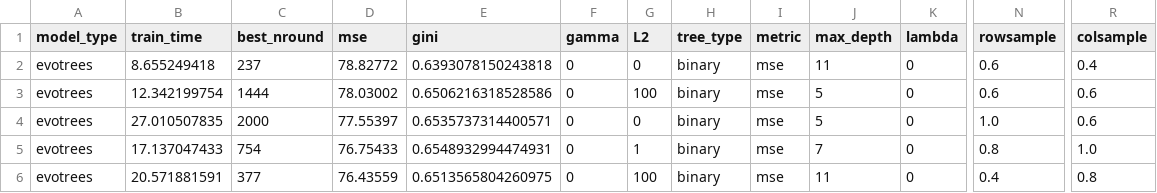
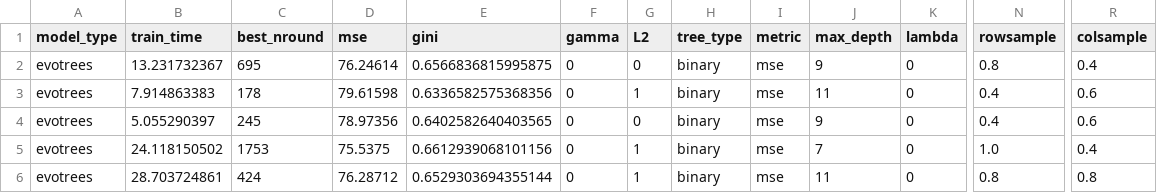
Before and after one commit to Evovest/MLBenchmarks.jl, a CSV file: results/year/raw/evotrees.csv, drawn as a sheet; only a part is shown, gaps mark what is left out; the diff covers the shown part only; the diff names each change by its address in the sheet, - before the commit and + after, or states it on an @@ line.

```diff
--- a/results/year/raw/evotrees.csv
+++ b/results/year/raw/evotrees.csv
-B2 (train_time): 8.655249418
+B2 (train_time): 13.231732367
-C2 (best_nround): 237
+C2 (best_nround): 695
-D2 (mse): 78.82772
+D2 (mse): 76.24614
-E2 (gini): 0.6393078150243818
+E2 (gini): 0.6566836815995875
-J2 (max_depth): 11
+J2 (max_depth): 9
-N2 (rowsample): 0.6
+N2 (rowsample): 0.8
-B3 (train_time): 12.342199754
+B3 (train_time): 7.914863383
-C3 (best_nround): 1444
+C3 (best_nround): 178
-D3 (mse): 78.03002
+D3 (mse): 79.61598
-E3 (gini): 0.6506216318528586
+E3 (gini): 0.6336582575368356
-G3 (L2): 100
+G3 (L2): 1
-J3 (max_depth): 5
+J3 (max_depth): 11
-N3 (rowsample): 0.6
+N3 (rowsample): 0.4
-B4 (train_time): 27.010507835
+B4 (train_time): 5.055290397
-C4 (best_nround): 2000
+C4 (best_nround): 245
-D4 (mse): 77.55397
+D4 (mse): 78.97356
-E4 (gini): 0.6535737314400571
+E4 (gini): 0.6402582640403565
-J4 (max_depth): 5
+J4 (max_depth): 9
-N4 (rowsample): 1.0
+N4 (rowsample): 0.4
-B5 (train_time): 17.137047433
+B5 (train_time): 24.118150502
-C5 (best_nround): 754
+C5 (best_nround): 1753
-D5 (mse): 76.75433
+D5 (mse): 75.5375
-E5 (gini): 0.6548932994474931
+E5 (gini): 0.6612939068101156
-N5 (rowsample): 0.8
+N5 (rowsample): 1.0
-R5 (colsample): 1.0
+R5 (colsample): 0.4
-B6 (train_time): 20.571881591
+B6 (train_time): 28.703724861
-C6 (best_nround): 377
+C6 (best_nround): 424
-D6 (mse): 76.43559
+D6 (mse): 76.28712
-E6 (gini): 0.6513565804260975
+E6 (gini): 0.6529303694355144
-G6 (L2): 100
+G6 (L2): 1
-N6 (rowsample): 0.4
+N6 (rowsample): 0.8
```
Also changed, not shown: 1 added row, 1 removed row and 60 edited cells elsewhere in this file, results/year/raw/catboost.csv, results/year/raw/lightgbm.csv, 4 other files.
